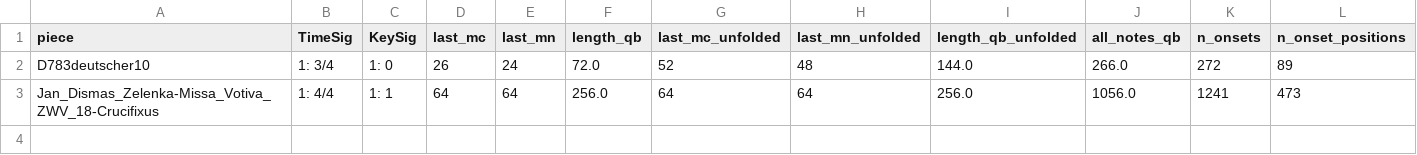
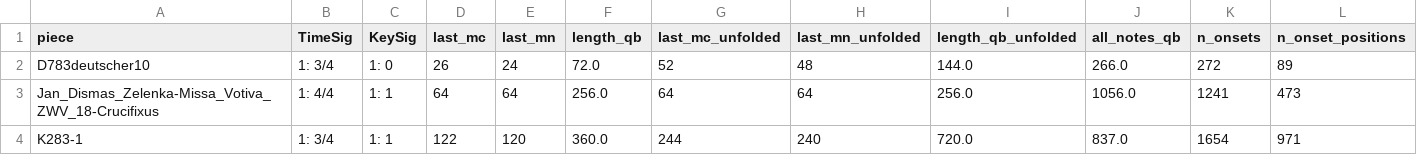
Before and after one commit to johentsch/annotation_apps, a TSV file: metadata.tsv, drawn as a sheet; only a part is shown; rows hold the shown columns only; the diff names each change by its address in the sheet, - before the commit and + after, or states it on an @@ line.

```diff
--- a/metadata.tsv
+++ b/metadata.tsv
+row 4: K283-1 | 1: 3/4 | 1: 1 | 122 | 120 | 360.0 | 244 | 240 | 720.0 | 837.0 | 1654 | 971
```
Also changed, not shown: 10 other files.
